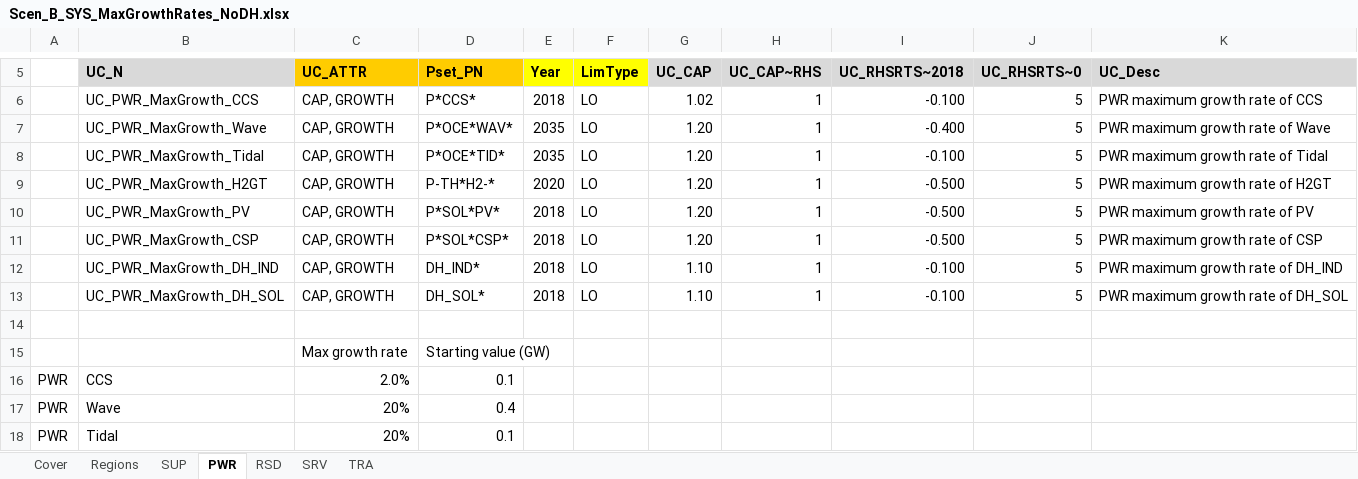
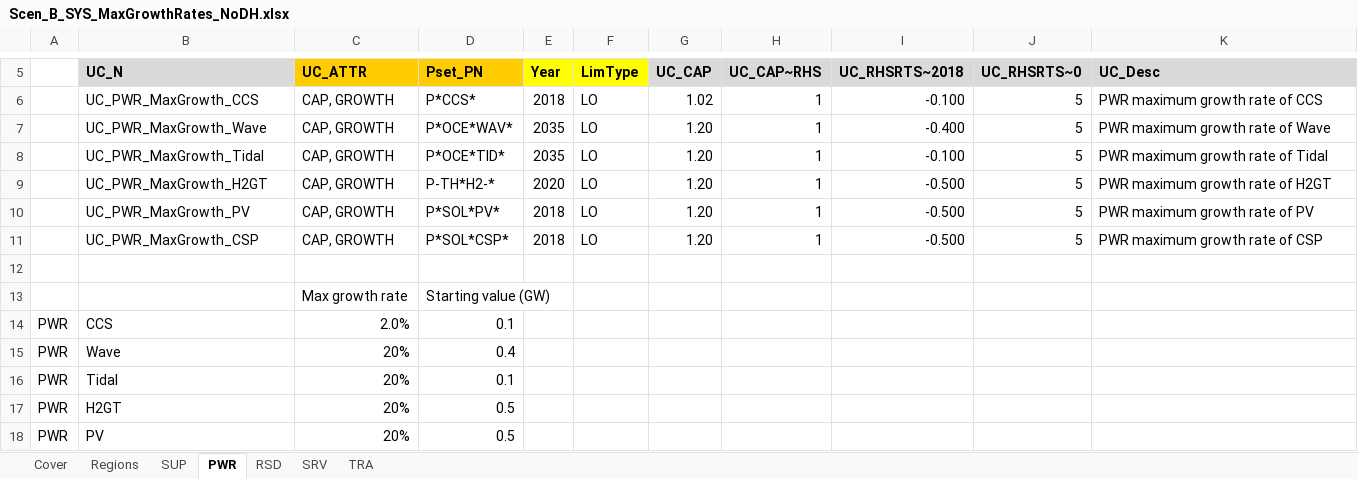
Before and after one commit to MaREI-EPMG/times-ireland-model, an Excel workbook: SuppXLS/Scen_B_SYS_MaxGrowthRates_NoDH.xlsx, sheet PWR, drawn as a sheet; only a part is shown, gaps mark what is left out; the shorter side is filled out with more unchanged rows; values as stored, in another font and other column widths than the file's, no borders; the diff names each change by its address in the sheet, - before the commit and + after, or states it on an @@ line.

```diff
--- a/SuppXLS/Scen_B_SYS_MaxGrowthRates_NoDH.xlsx (sheet PWR)
+++ b/SuppXLS/Scen_B_SYS_MaxGrowthRates_NoDH.xlsx (sheet PWR)
-row 12:  | UC_PWR_MaxGrowth_DH_IND | CAP, GROWTH | DH_IND* | 2018 | LO | 1.10 | 1 | -0.100 | 5 | PWR maximum growth rate of DH_IND
-row 13:  | UC_PWR_MaxGrowth_DH_SOL | CAP, GROWTH | DH_SOL* | 2018 | LO | 1.10 | 1 | -0.100 | 5 | PWR maximum growth rate of DH_SOL
```
Also changed, not shown: sheet RSD, SuppXLS/Scen_B_SYS_MaxGrowthRates_DHPlus.xlsx.
